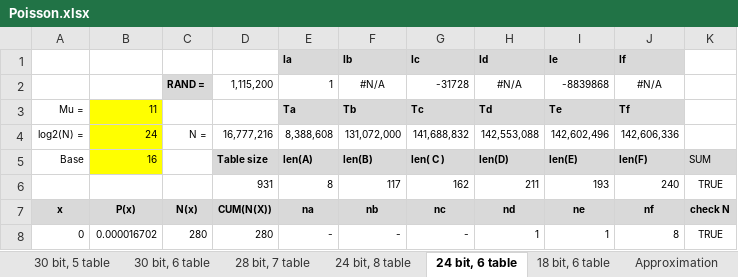
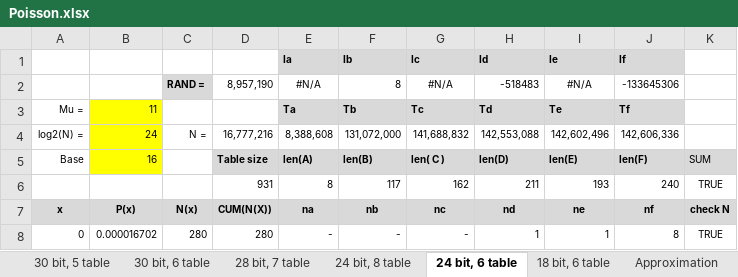
Before and after one commit to henrychoi/realtime, an Excel workbook: FPGA/pois/doc/Poisson.xlsx, sheet 24 bit, 6 table, drawn as a sheet; only a part is shown; values as stored, in another font and other column widths than the file's, no borders; conditional formats not drawn; removed rows and columns are numbered as before the commit, all else as after; the diff names each change by its address in the sheet, - before the commit and + after, or states it on an @@ line.

```diff
--- a/FPGA/pois/doc/Poisson.xlsx (sheet 24 bit, 6 table)
+++ b/FPGA/pois/doc/Poisson.xlsx (sheet 24 bit, 6 table)
-row 2:  |  | RAND = | 1,115,200 | 1 | #N/A | -31728 | #N/A | -8839868 | #N/A
+row 2:  |  | RAND = | 8,957,190 | #N/A | 8 | #N/A | -518483 | #N/A | -133645306
```
Also changed, not shown: sheet 30 bit, 5 table, sheet 28 bit, 7 table, sheet 24 bit, 8 table, sheet 30 bit, 6 table, sheet 18 bit, 6 table, charts or pictures, FPGA/randn/doc/Wallace Algorithm.xlsx, 36 other files.
